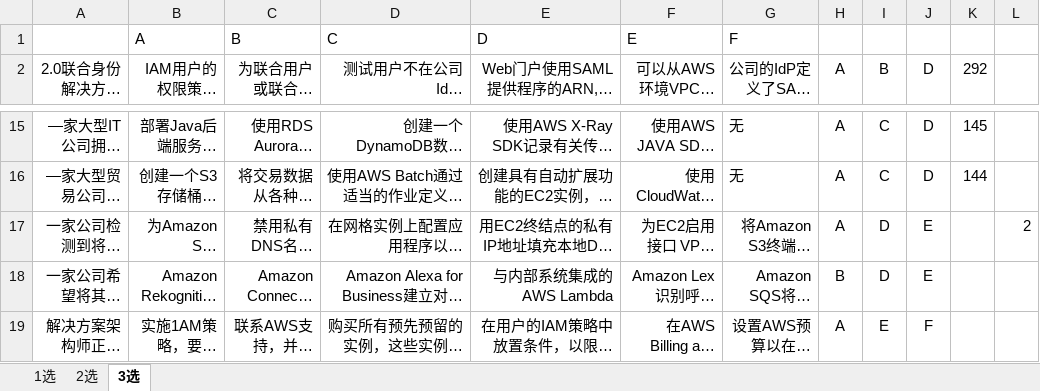
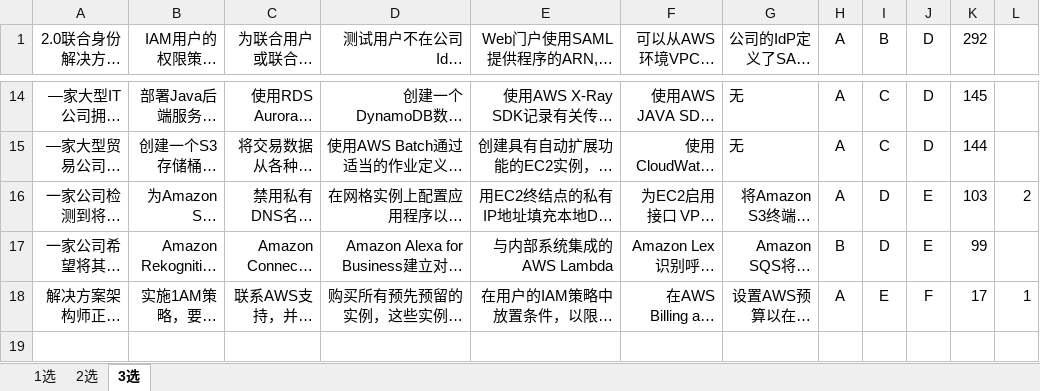
Before and after one commit to pythoncs/aws, an Excel workbook: aws.xlsx, sheet 3选, drawn as a sheet; only a part is shown, gaps mark what is left out; long unchanged cells end in …; values as stored, in another font and other column widths than the file's, no borders; removed rows and columns are numbered as before the commit, all else as after; the diff names each change by its address in the sheet, - before the commit and + after, or states it on an @@ line.

```diff
--- a/aws.xlsx (sheet 3选)
+++ b/aws.xlsx (sheet 3选)
-row 1:  | A | B | C | D | E | F
-K16: (empty)
+K16: 103
-K17: (empty)
+K17: 99
-K18: (empty)
+K18: 17
-L18: (empty)
+L18: 1
```
Also changed, not shown: sheet 1选, sheet 2选, 2 other files.
